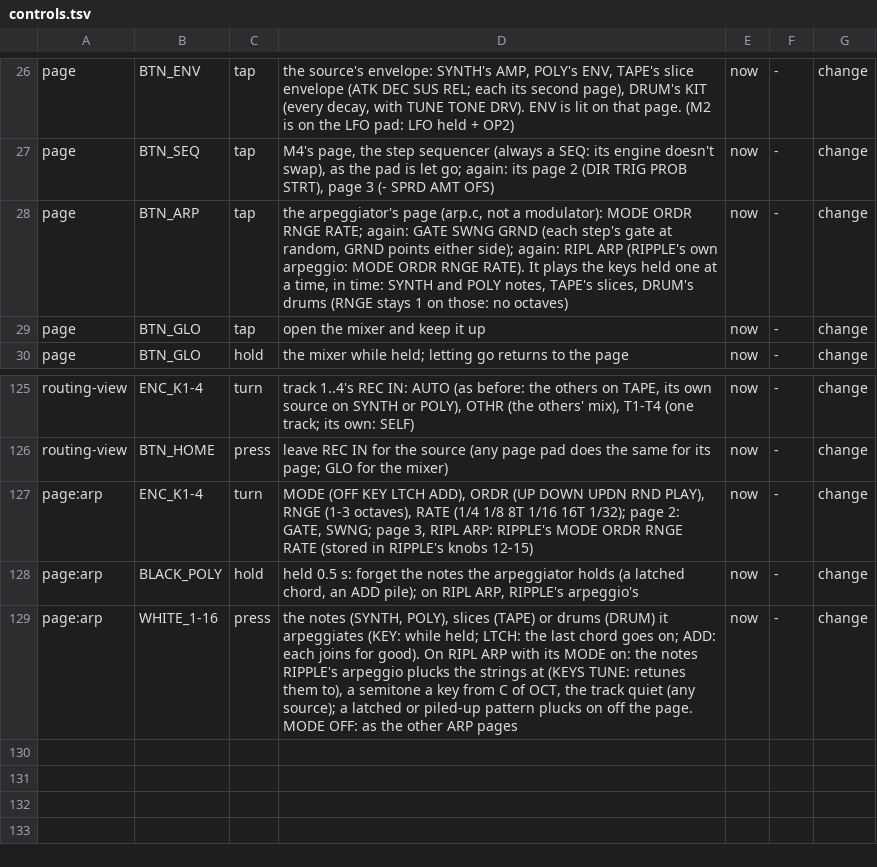
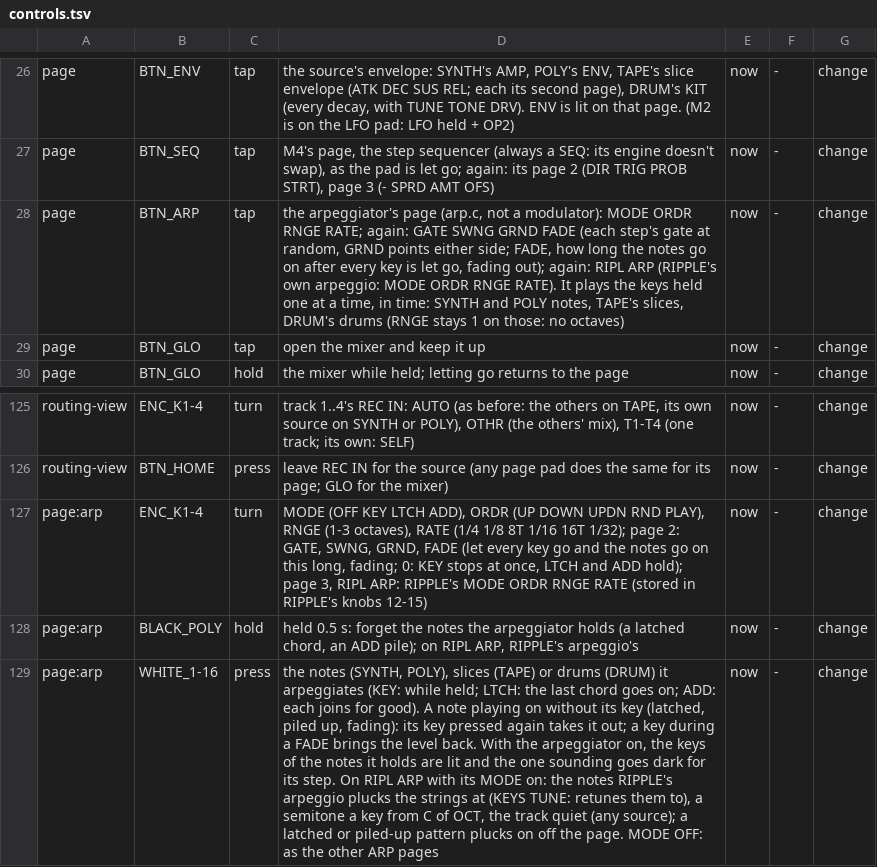
Before and after one commit to thoughtgrain/bryo, a TSV file: bryo/docs/controls.tsv, drawn as a sheet; only a part is shown, gaps mark what is left out; the diff names each change by its address in the sheet, - before the commit and + after, or states it on an @@ line.

```diff
--- a/bryo/docs/controls.tsv
+++ b/bryo/docs/controls.tsv
-D28: …SWNG GRND (each step's gate at random, GRND points either side); again: RIPL…
+D28: …SWNG GRND FADE (each step's gate at random, GRND points either side; FADE, how long the notes go on after every key is let go, fading out); again: RIPL…
-D127: …2: GATE, SWNG; page 3,…
+D127: …2: GATE, SWNG, GRND, FADE (let every key go and the notes go on this long, fading; 0: KEY stops at once, LTCH and ADD hold); page 3,…
-D129: …for good). On RIPL…
+D129: …for good). A note playing on without its key (latched, piled up, fading): its key pressed again takes it out; a key during a FADE brings the level back. With the arpeggiator on, the keys of the notes it holds are lit and the one sounding goes dark for its step. On RIPL…
```
Also changed, not shown: 12 other files.
